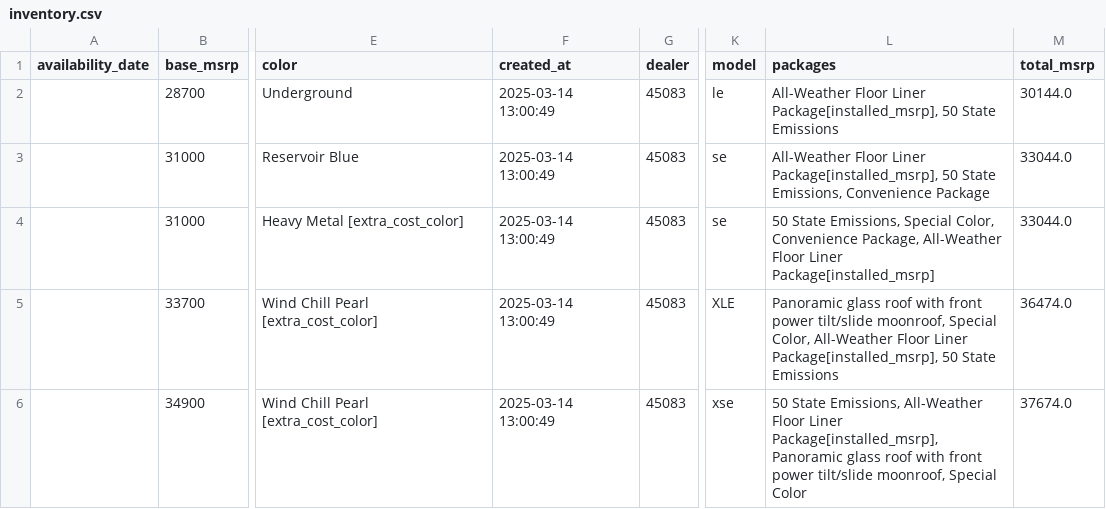
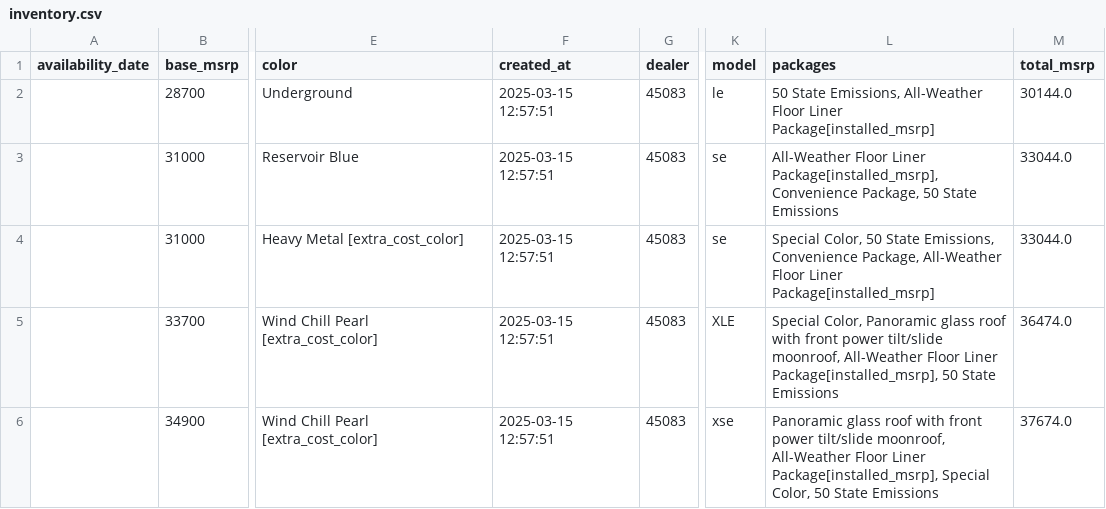
Before and after one commit to richteel/flatdata-vehicle-inventory, a CSV file: data/inventory.csv, drawn as a sheet; only a part is shown, gaps mark what is left out; the diff names each change by its address in the sheet, - before the commit and + after, or states it on an @@ line.

```diff
--- a/data/inventory.csv
+++ b/data/inventory.csv
-F2:F6 (created_at): 2025-03-14 13:00:49
+F2:F6 (created_at): 2025-03-15 12:57:51
-L2 (packages): All-Weather Floor Liner Package[installed_msrp], 50 State Emissions
+L2 (packages): 50 State Emissions, All-Weather Floor Liner Package[installed_msrp]
-L3 (packages): …Liner Package[installed_msrp], 50 State Emissions, Convenience Package
+L3 (packages): …Liner Package[installed_msrp], Convenience Package, 50 State Emissions
-L4 (packages): 50 State Emissions, Special Color, Convenience Package,…
+L4 (packages): Special Color, 50 State Emissions, Convenience Package,…
-L5 (packages): Panoramic glass roof with front power tilt/slide moonroof, Special Color, All-Weather Floor…
+L5 (packages): Special Color, Panoramic glass roof with front power tilt/slide moonroof, All-Weather Floor…
-L6 (packages): 50 State Emissions, All-Weather Floor Liner Package[installed_msrp], Panoramic glass roof with front power tilt/slide moonroof, Special Color
+L6 (packages): Panoramic glass roof with front power tilt/slide moonroof, All-Weather Floor Liner Package[installed_msrp], Special Color, 50 State Emissions
```
Also changed, not shown: data/toyota-inventory.csv, 1 other file.
